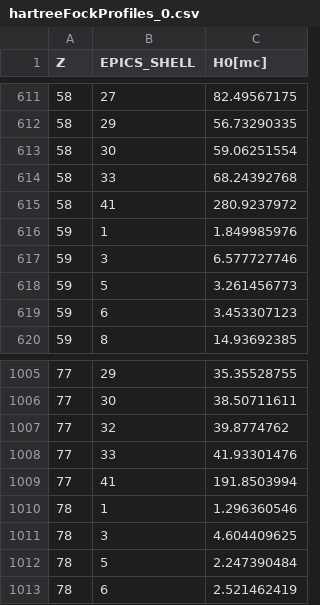
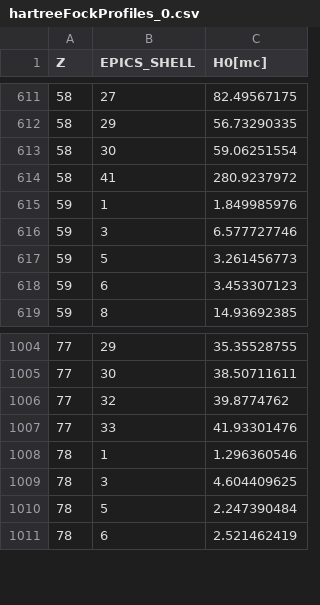
Before and after one commit to medicalphysics/DXMClib, a CSV file: data/EPICSParser/hartreeFockProfiles_0.csv, drawn as a sheet; only a part is shown, gaps mark what is left out.

Commit message:
deleted some profiles for unsignificant shells

```diff
--- a/data/EPICSParser/hartreeFockProfiles_0.csv
+++ b/data/EPICSParser/hartreeFockProfiles_0.csv
@@ -613,3 +613,2 @@ Z,EPICS_SHELL,H0[mc]
 58,30,59.06251554
-58,33,68.24392768
 58,41,280.9237972
@@ -1008,3 +1007,2 @@ Z,EPICS_SHELL,H0[mc]
 77,33,41.93301476
-77,41,191.8503994
 78,1,1.296360546
```
